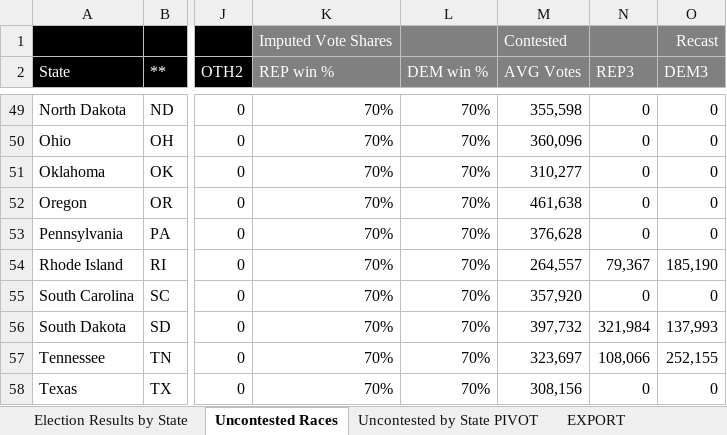
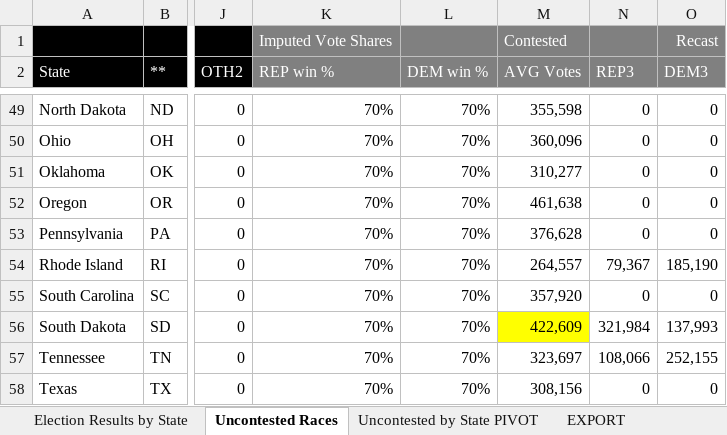
Before and after one commit to alecramsay/ushouse, an Excel workbook: data/imputed/Congressional Election Results by State (2020 - 117th) IMPUTED.xlsx, sheet Uncontested Races, drawn as a sheet; only a part is shown, gaps mark what is left out; values as stored, in another font and other column widths than the file's, no borders; the diff names each change by its address in the sheet, - before the commit and + after, or states it on an @@ line.

Commit message:
Handled singleton uncontested races

```diff
--- a/data/imputed/Congressional Election Results by State (2020 - 117th) IMPUTED.xlsx (sheet Uncontested Races)
+++ b/data/imputed/Congressional Election Results by State (2020 - 117th) IMPUTED.xlsx (sheet Uncontested Races)
-M56 (AVG Votes): 397,732
+M56 (AVG Votes): 422,609
-M56 fill: none
+M56 fill: #FFFF00
```
Also changed, not shown: sheet Election Results by State, data/extracted/Congressional Election Results by State (2008 - 111th).xlsx, data/extracted/Congressional Election Results by State (2020 - 117th).xlsx, 2 other files.
